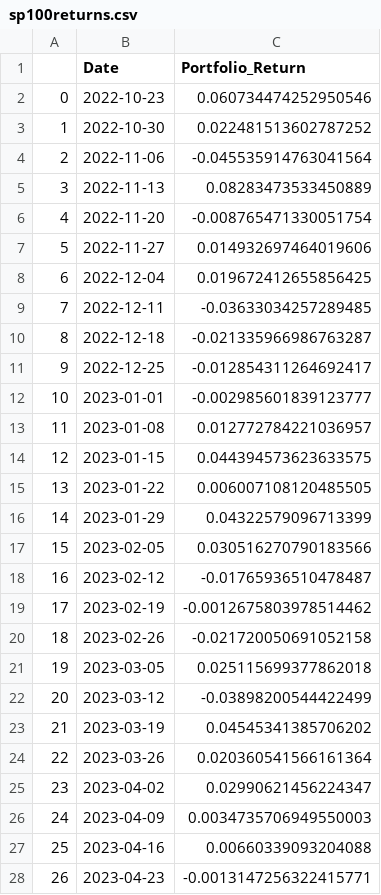
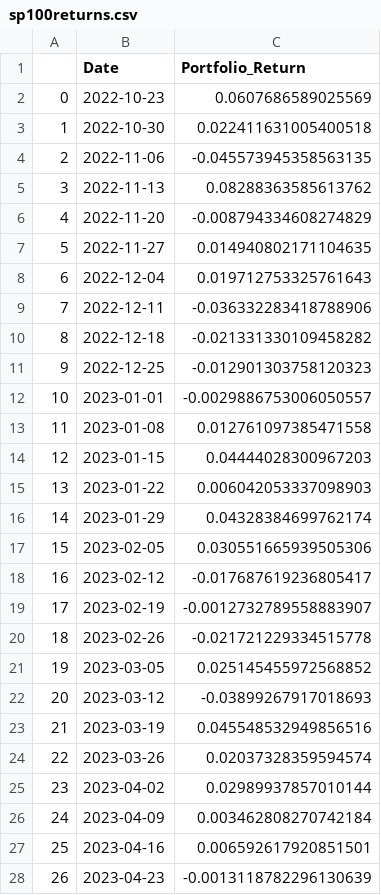
Before and after one commit to chackett24/Passive-Portfolio, a CSV file: sp100returns.csv, drawn as a sheet; only a part is shown; the diff covers the shown part only.

```diff
--- a/sp100returns.csv
+++ b/sp100returns.csv
@@ -1,28 +1,28 @@
 ,Date,Portfolio_Return
-0,2022-10-23,0.060734474252950546
-1,2022-10-30,0.022481513602787252
-2,2022-11-06,-0.045535914763041564
-3,2022-11-13,0.08283473533450889
-4,2022-11-20,-0.008765471330051754
-5,2022-11-27,0.014932697464019606
-6,2022-12-04,0.019672412655856425
-7,2022-12-11,-0.03633034257289485
-8,2022-12-18,-0.021335966986763287
-9,2022-12-25,-0.012854311264692417
-10,2023-01-01,-0.002985601839123777
-11,2023-01-08,0.012772784221036957
-12,2023-01-15,0.044394573623633575
-13,2023-01-22,0.006007108120485505
-14,2023-01-29,0.04322579096713399
-15,2023-02-05,0.030516270790183566
-16,2023-02-12,-0.01765936510478487
-17,2023-02-19,-0.0012675803978514462
-18,2023-02-26,-0.021720050691052158
-19,2023-03-05,0.025115699377862018
-20,2023-03-12,-0.03898200544422499
-21,2023-03-19,0.04545341385706202
-22,2023-03-26,0.020360541566161364
-23,2023-04-02,0.02990621456224347
-24,2023-04-09,0.0034735706949550003
-25,2023-04-16,0.00660339093204088
-26,2023-04-23,-0.0013147256322415771
+0,2022-10-23,0.0607686589025569
+1,2022-10-30,0.022411631005400518
+2,2022-11-06,-0.045573945358563135
+3,2022-11-13,0.08288363585613762
+4,2022-11-20,-0.008794334608274829
+5,2022-11-27,0.014940802171104635
+6,2022-12-04,0.019712753325761643
+7,2022-12-11,-0.036332283418788906
+8,2022-12-18,-0.021331330109458282
+9,2022-12-25,-0.012901303758120323
+10,2023-01-01,-0.0029886753006050557
+11,2023-01-08,0.012761097385471558
+12,2023-01-15,0.04444028300967203
+13,2023-01-22,0.006042053337098903
+14,2023-01-29,0.04328384699762174
+15,2023-02-05,0.030551665939505306
+16,2023-02-12,-0.017687619236805417
+17,2023-02-19,-0.0012732789558883907
+18,2023-02-26,-0.021721229334515778
+19,2023-03-05,0.025145455972568852
+20,2023-03-12,-0.03899267917018693
+21,2023-03-19,0.045548532949856516
+22,2023-03-26,0.02037328359594574
+23,2023-04-02,0.02989937857010144
+24,2023-04-09,0.003462808270742184
+25,2023-04-16,0.006592617920851501
+26,2023-04-23,-0.0013118782296130639
```
Also changed, not shown: 36 edited cells elsewhere in this file, 18 other files.
